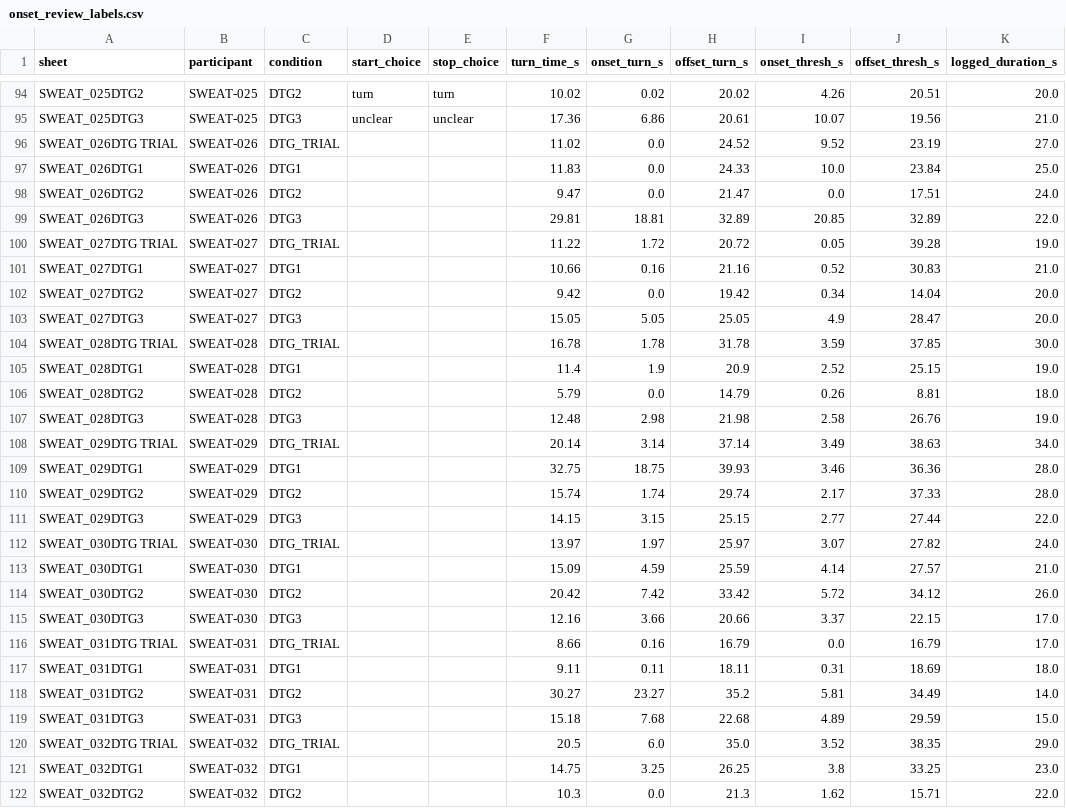
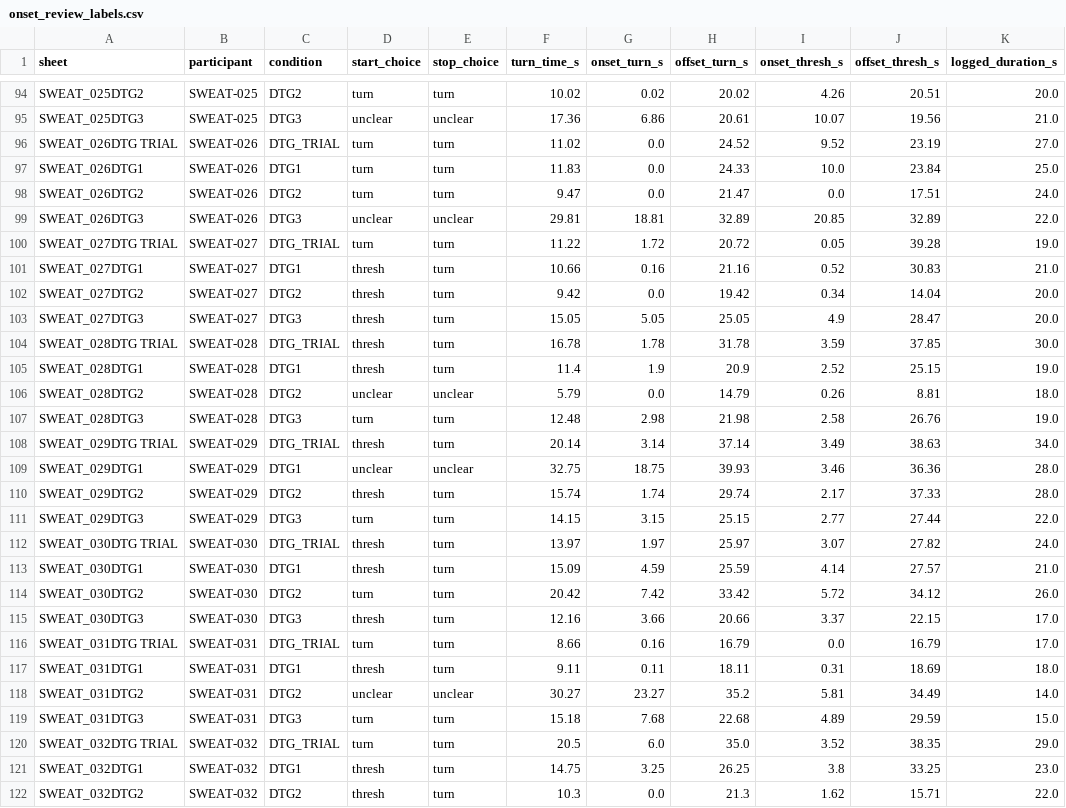
Before and after one commit to m-a-robinson/sweat-project, a CSV file: review/onset_review_labels.csv, drawn as a sheet; only a part is shown, gaps mark what is left out; the diff covers the shown part only; the diff names each change by its address in the sheet, - before the commit and + after, or states it on an @@ line.

```diff
--- a/review/onset_review_labels.csv
+++ b/review/onset_review_labels.csv
-D96:D98 (start_choice): (empty)
+D96:D98 (start_choice): turn
-E96:E98 (stop_choice): (empty)
+E96:E98 (stop_choice): turn
-D99 (start_choice): (empty)
+D99 (start_choice): unclear
-E99 (stop_choice): (empty)
+E99 (stop_choice): unclear
-D100 (start_choice): (empty)
+D100 (start_choice): turn
-E100:E105 (stop_choice): (empty)
+E100:E105 (stop_choice): turn
-D101:D105 (start_choice): (empty)
+D101:D105 (start_choice): thresh
-D106 (start_choice): (empty)
+D106 (start_choice): unclear
-E106 (stop_choice): (empty)
+E106 (stop_choice): unclear
-D107 (start_choice): (empty)
+D107 (start_choice): turn
-E107:E108 (stop_choice): (empty)
+E107:E108 (stop_choice): turn
-D108 (start_choice): (empty)
+D108 (start_choice): thresh
-D109 (start_choice): (empty)
+D109 (start_choice): unclear
-E109 (stop_choice): (empty)
+E109 (stop_choice): unclear
-D110 (start_choice): (empty)
+D110 (start_choice): thresh
-E110:E117 (stop_choice): (empty)
+E110:E117 (stop_choice): turn
-D111 (start_choice): (empty)
+D111 (start_choice): turn
-D112:D113 (start_choice): (empty)
+D112:D113 (start_choice): thresh
-D114 (start_choice): (empty)
+D114 (start_choice): turn
-D115 (start_choice): (empty)
+D115 (start_choice): thresh
-D116 (start_choice): (empty)
+D116 (start_choice): turn
-D117 (start_choice): (empty)
+D117 (start_choice): thresh
-D118 (start_choice): (empty)
+D118 (start_choice): unclear
-E118 (stop_choice): (empty)
+E118 (stop_choice): unclear
-D119:D120 (start_choice): (empty)
+D119:D120 (start_choice): turn
-E119:E122 (stop_choice): (empty)
+E119:E122 (stop_choice): turn
-D121:D122 (start_choice): (empty)
+D121:D122 (start_choice): thresh
```
Also changed, not shown: 52 edited cells elsewhere in this file.
